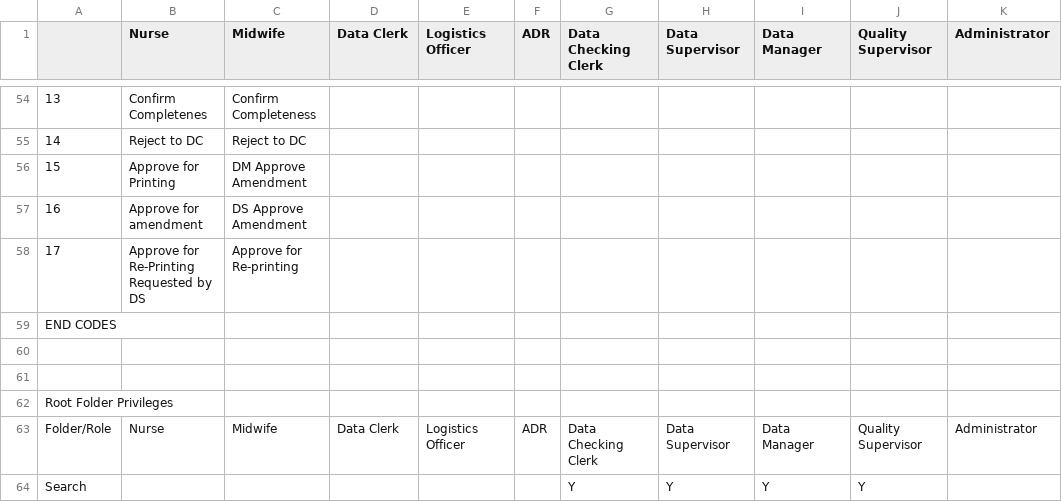
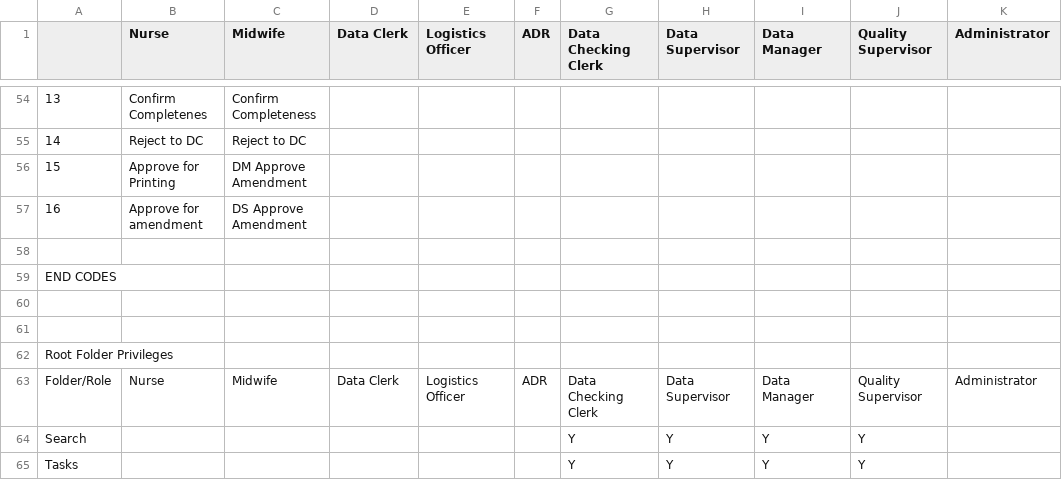
Before and after one commit to HISMalawi/eBRS-HQ-2.0, a CSV file: app/assets/data/action_matrix.csv, drawn as a sheet; only a part is shown, gaps mark what is left out; the shorter side is filled out with more unchanged rows; the diff names each change by its address in the sheet, - before the commit and + after, or states it on an @@ line.

```diff
--- a/app/assets/data/action_matrix.csv
+++ b/app/assets/data/action_matrix.csv
-row 58: 17 | Approve for Re-Printing Requested by DS | Approve for Re-printing
+row 58: (empty)
```
Also changed, not shown: 2 other files.
